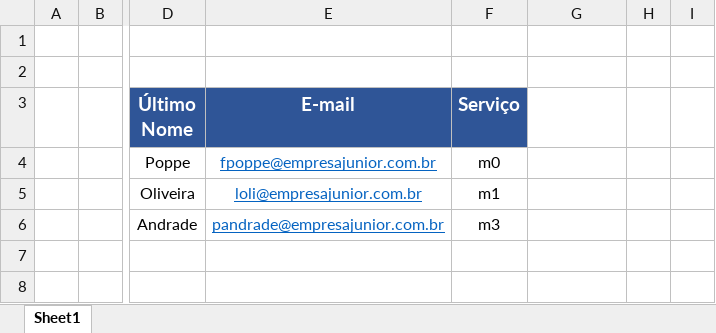
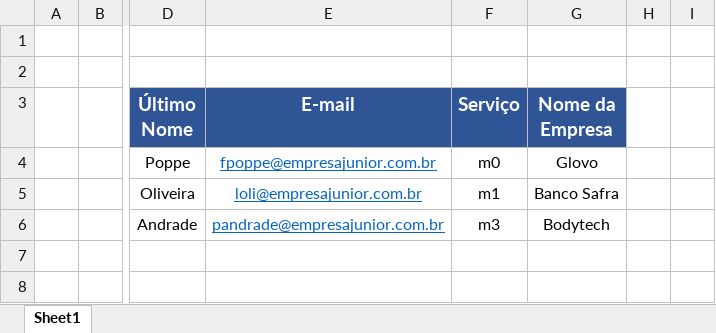
Before and after one commit to pedroenriquefreitas/python_projects, an Excel workbook: Mailer/db.xlsx, sheet Sheet1, drawn as a sheet; only a part is shown, gaps mark what is left out; values as stored, in another font and other column widths than the file's, no borders; the diff names each change by its address in the sheet, - before the commit and + after, or states it on an @@ line.

```diff
--- a/Mailer/db.xlsx (sheet Sheet1)
+++ b/Mailer/db.xlsx (sheet Sheet1)
-G3: (empty)
+G3: Nome da Empresa
-G3 fill: none
+G3 fill: #2F5597
-G4 (Nome da Empresa): (empty)
+G4 (Nome da Empresa): Glovo
-G5 (Nome da Empresa): (empty)
+G5 (Nome da Empresa): Banco Safra
-G6 (Nome da Empresa): (empty)
+G6 (Nome da Empresa): Bodytech
```
Also changed, not shown: 18 other files.
